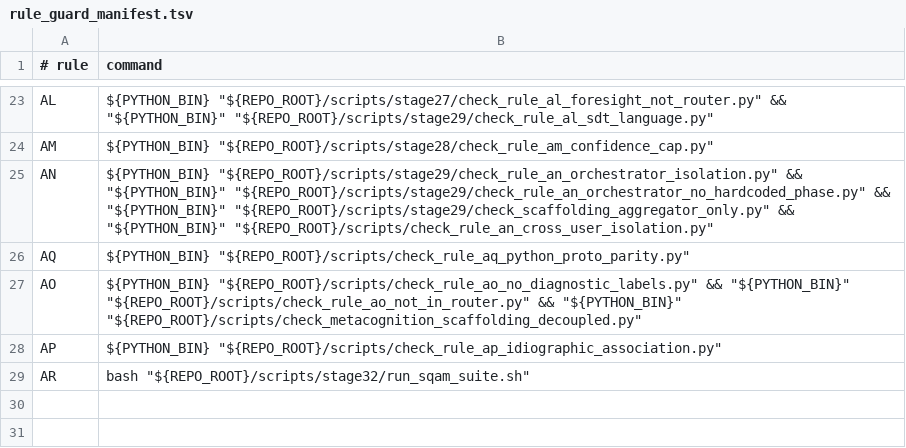
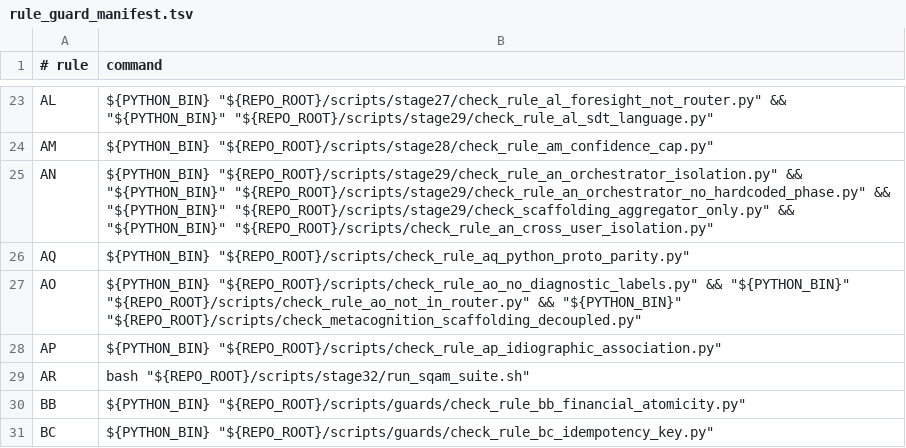
Before and after one commit to BRSAMAyu/Sparkle-project, a TSV file: scripts/rule_guard_manifest.tsv, drawn as a sheet; only a part is shown, gaps mark what is left out.

```diff
--- a/scripts/rule_guard_manifest.tsv
+++ b/scripts/rule_guard_manifest.tsv
@@ -29 +29,3 @@ AP	"${PYTHON_BIN}" "${REPO_ROOT}/scripts/check_rule_ap_idiographic_association.p
 AR	bash "${REPO_ROOT}/scripts/stage32/run_sqam_suite.sh"
+BB	"${PYTHON_BIN}" "${REPO_ROOT}/scripts/guards/check_rule_bb_financial_atomicity.py"
+BC	"${PYTHON_BIN}" "${REPO_ROOT}/scripts/guards/check_rule_bc_idempotency_key.py"
```
Also changed, not shown: 24 other files.
